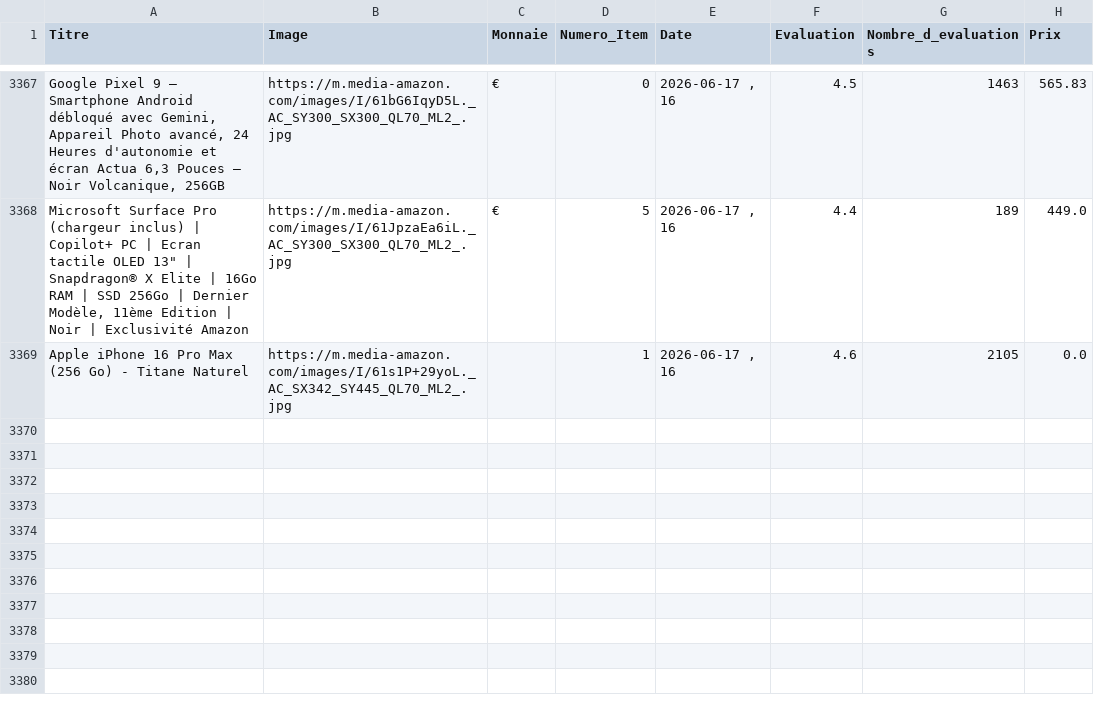
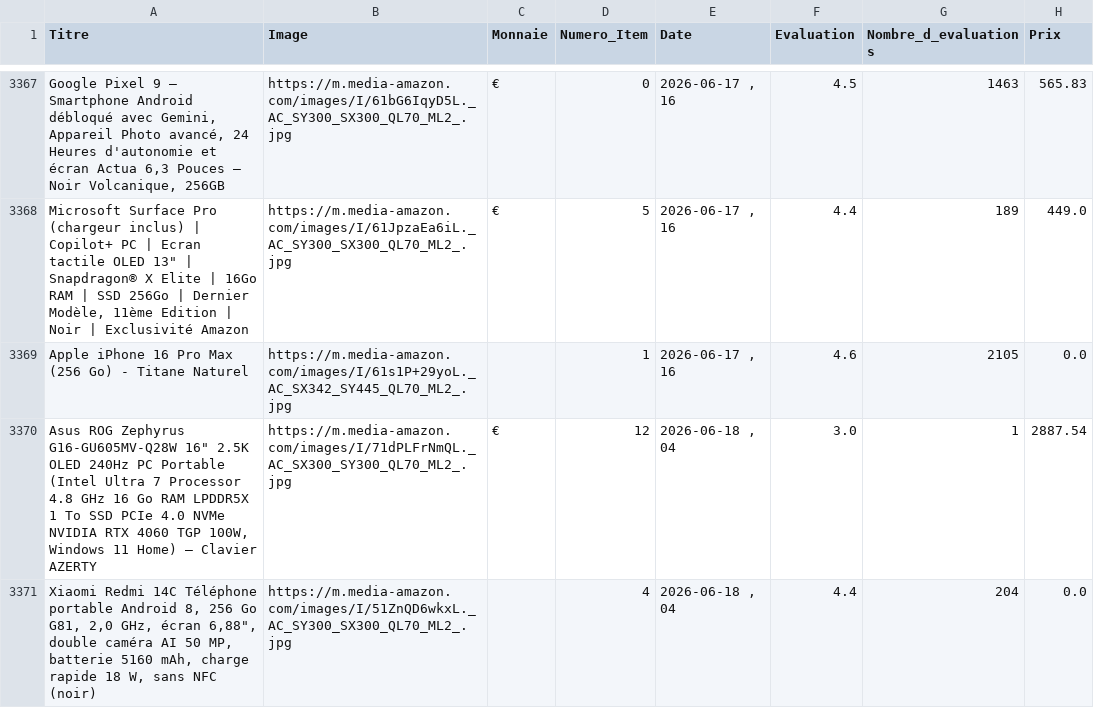
Before and after one commit to User510991/WebscrapAmazon_project, a CSV file: amazon_products.csv, drawn as a sheet; only a part is shown, gaps mark what is left out.

```diff
--- a/amazon_products.csv
+++ b/amazon_products.csv
@@ -3369 +3369,3 @@
 "Apple iPhone 16 Pro Max (256 Go) - Titane Naturel","https://m.media-amazon.com/images/I/61s1P+29yoL._AC_SX342_SY445_QL70_ML2_.jpg","",1,"2026-06-17 , 16",4.6,2105,0.0
+"Asus ROG Zephyrus G16-GU605MV-Q28W 16"" 2.5K OLED 240Hz PC Portable (Intel Ultra 7 Processor 4.8 GHz 16 Go RAM LPDDR5X 1 To SSD PCIe 4.0 NVMe NVIDIA RTX 4060 TGP 100W, Windows 11 Home) – Clavier AZERTY","https://m.media-amazon.com/images/I/71dPLFrNmQL._AC_SX300_SY300_QL70_ML2_.jpg","€",12,"2026-06-18 , 04",3.0,1,2887.54
+"Xiaomi Redmi 14C Téléphone portable Android 8, 256 Go G81, 2,0 GHz, écran 6,88"", double caméra AI 50 MP, batterie 5160 mAh, charge rapide 18 W, sans NFC (noir)","https://m.media-amazon.com/images/I/51ZnQD6wkxL._AC_SY300_SX300_QL70_ML2_.jpg","",4,"2026-06-18 , 04",4.4,204,0.0
```
